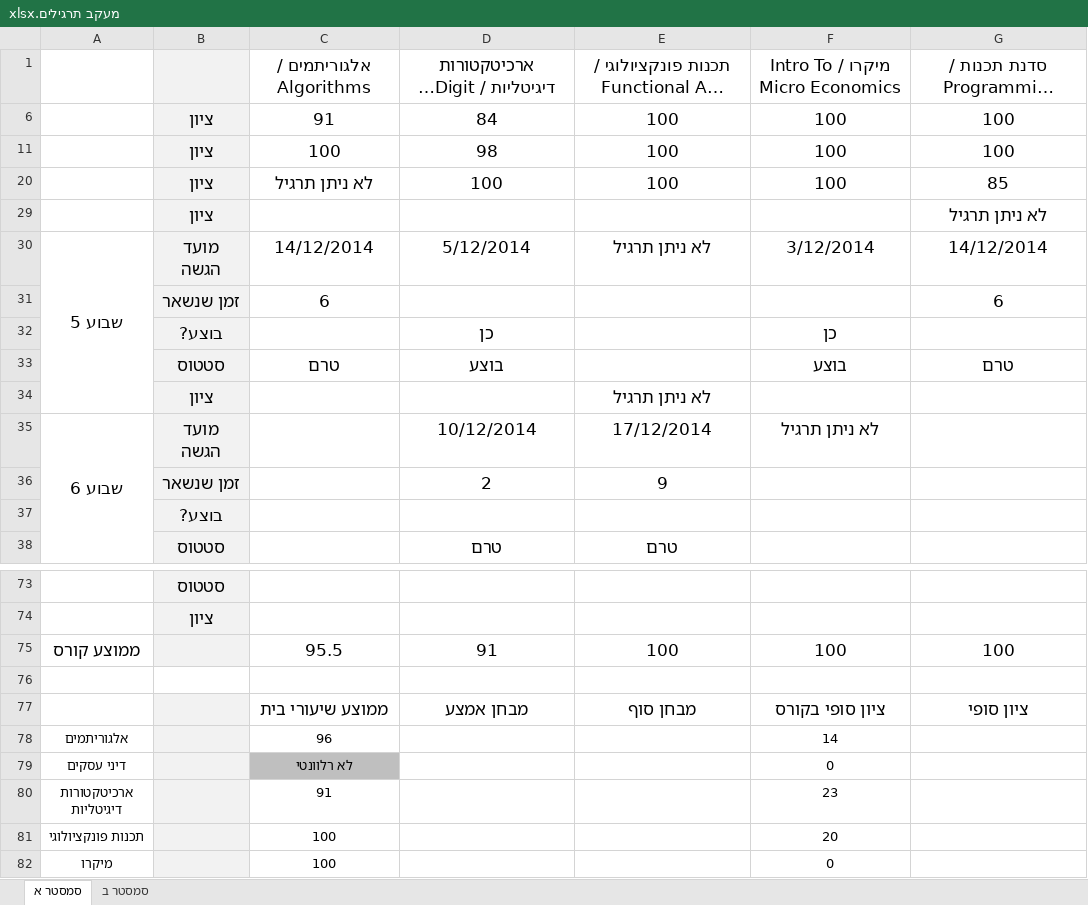
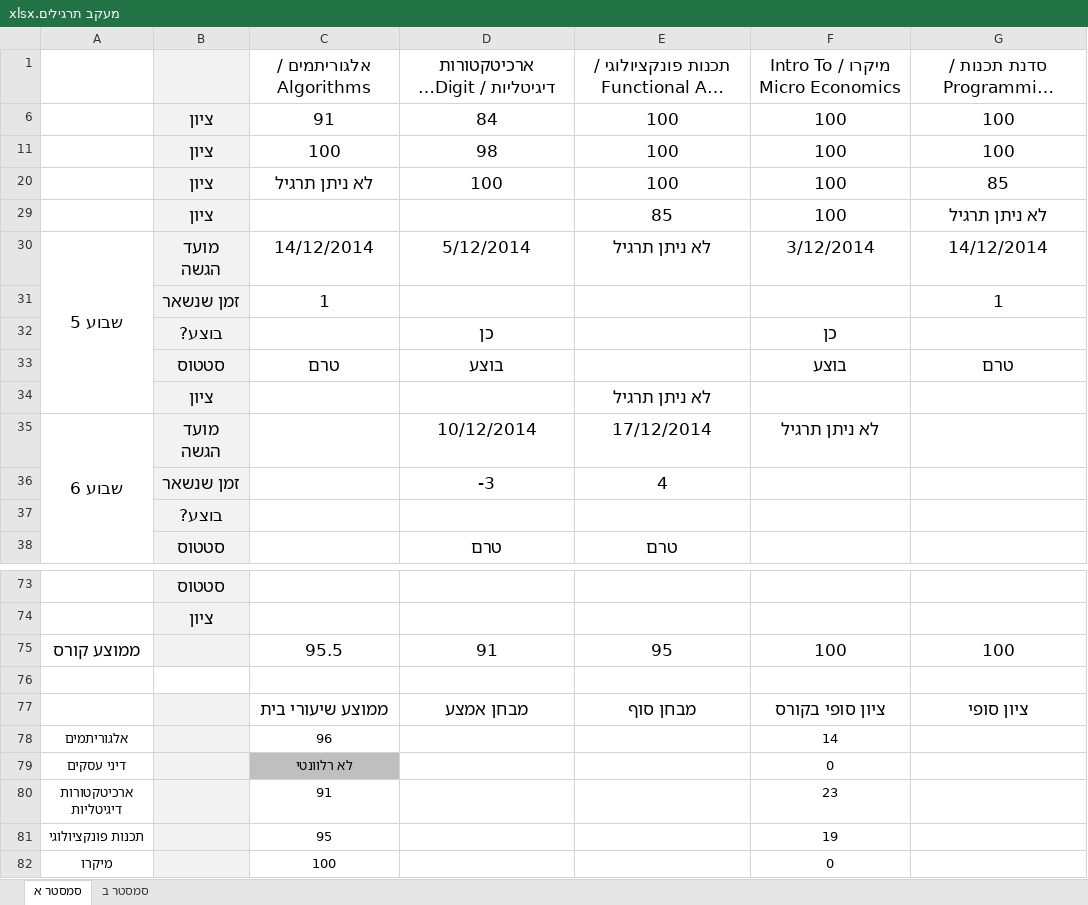
Before and after one commit to aviadhahami/HomeWorkSecondYearFirstSemester, an Excel workbook: מעקב תרגילים.xlsx, sheet סמסטר א, drawn as a sheet; only a part is shown, gaps mark what is left out; long unchanged cells end in …; values as stored, in another font and other column widths than the file's, no borders; conditional formats not drawn; removed rows and columns are numbered as before the commit, all else as after; the diff names each change by its address in the sheet, - before the commit and + after, or states it on an @@ line.

Commit message:
grades update

```diff
--- a/מעקב תרגילים.xlsx (sheet סמסטר א)
+++ b/מעקב תרגילים.xlsx (sheet סמסטר א)
-E29: (empty)
+E29: 85
-F29: (empty)
+F29: 100
-row 31:  | זמן שנשאר | 6 |  |  |  | 6
+row 31:  | זמן שנשאר | 1 |  |  |  | 1
-row 36:  | זמן שנשאר |  | 2 | 9
+row 36:  | זמן שנשאר |  | -3 | 4
-E75: 100
+E75: 95
-C81: 100
+C81: 95
-F81: 20
+F81: 19
```
